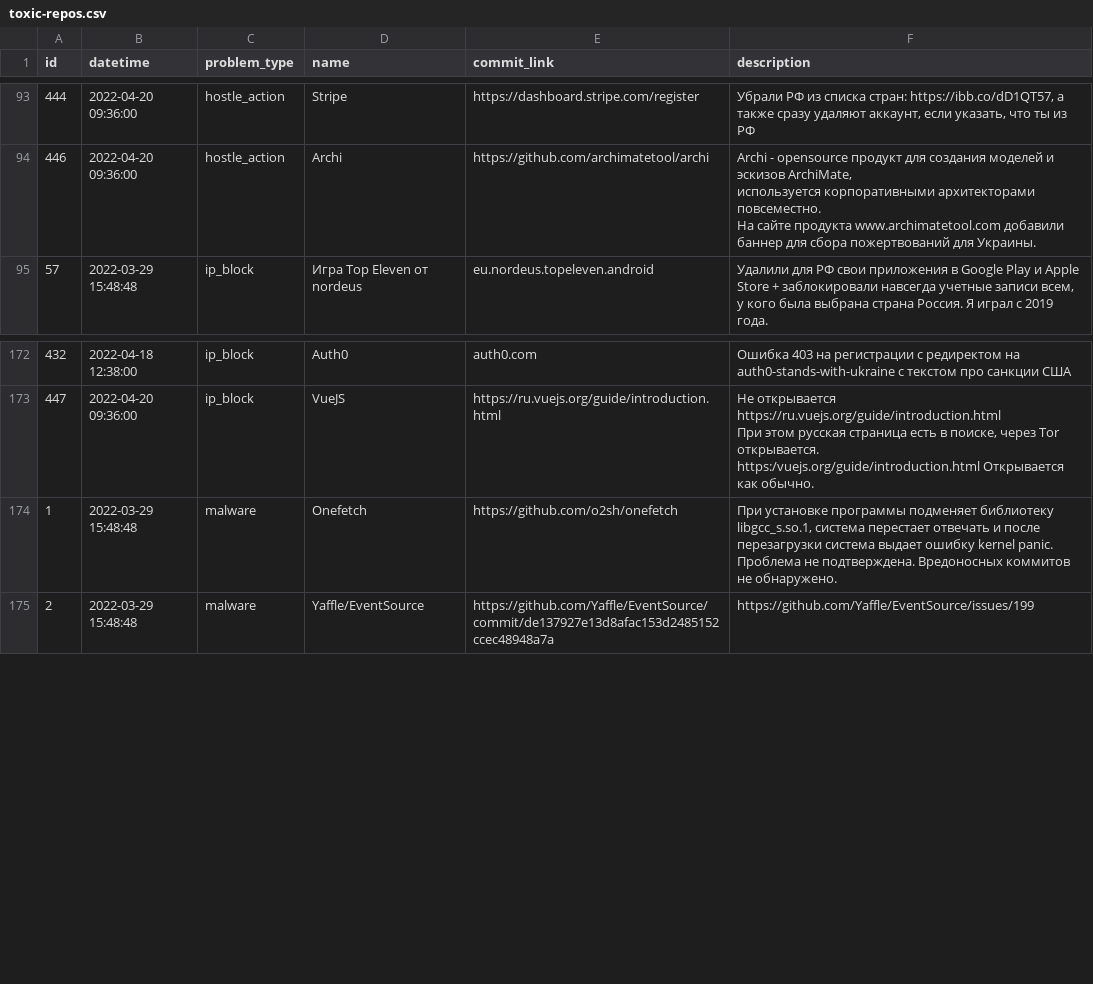
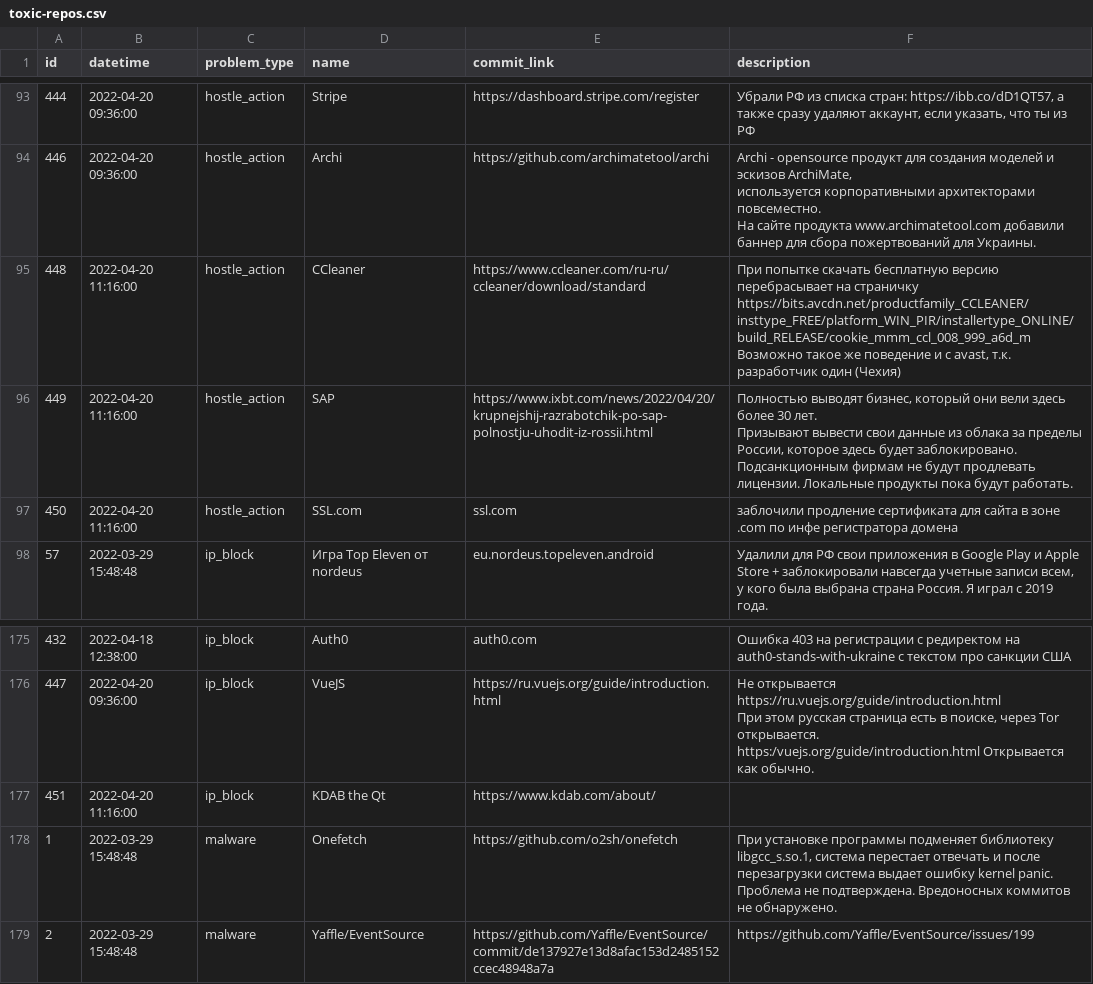
Before and after one commit to toxic-repos/toxic-repos, a CSV file: data/csv/toxic-repos.csv, drawn as a sheet; only a part is shown, gaps mark what is left out; ↵ is a line break in a cell; the diff names each change by its address in the sheet, - before the commit and + after, or states it on an @@ line.

Commit message:
list update

```diff
--- a/data/csv/toxic-repos.csv
+++ b/data/csv/toxic-repos.csv
+row 95: 448 | 2022-04-20 11:16:00 | hostle_action | CCleaner | https://www.ccleaner.com/ru-ru/ccleaner/download/standard | При попытке скачать бесплатную версию перебрасывает на страничку https://bits.avcdn.net/productfamily_CCLEANER/insttype_FREE/platform_WIN_PIR/installertype_ONLINE/build_RELEASE/cookie_mmm_ccl_008_999_a6d_m ↵ Возможно такое же поведение и с avast, т.к. разработчик один (Чехия)
+row 96: 449 | 2022-04-20 11:16:00 | hostle_action | SAP | https://www.ixbt.com/news/2022/04/20/krupnejshij-razrabotchik-po-sap-polnostju-uhodit-iz-rossii.html | Полностью выводят бизнес, который они вели здесь более 30 лет. ↵ Призывают вывести свои данные из облака за пределы России, которое здесь будет заблокировано. Подсанкционным фирмам не будут продлевать лицензии. Локальные продукты пока будут работать.
+row 97: 450 | 2022-04-20 11:16:00 | hostle_action | SSL.com | ssl.com | заблочили продление сертификата для сайта в зоне .com по инфе регистратора домена
+row 177: 451 | 2022-04-20 11:16:00 | ip_block | KDAB the Qt | https://www.kdab.com/about/
```
Also changed, not shown: 4 other files.
